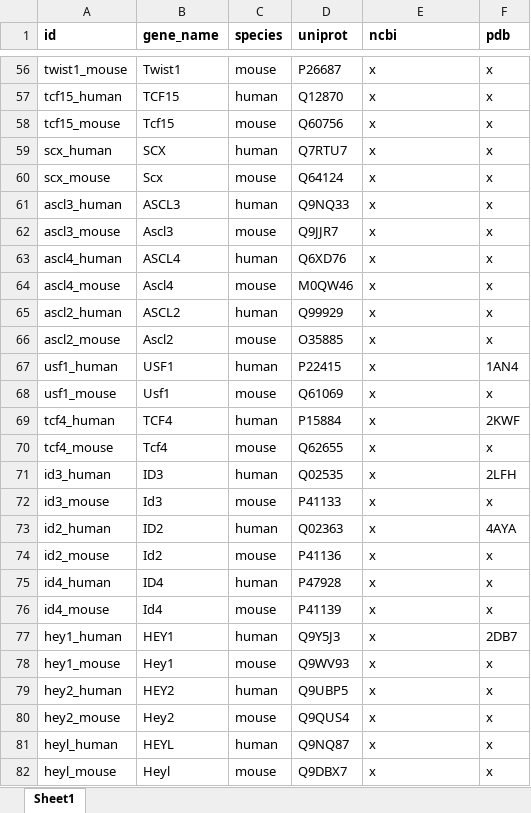
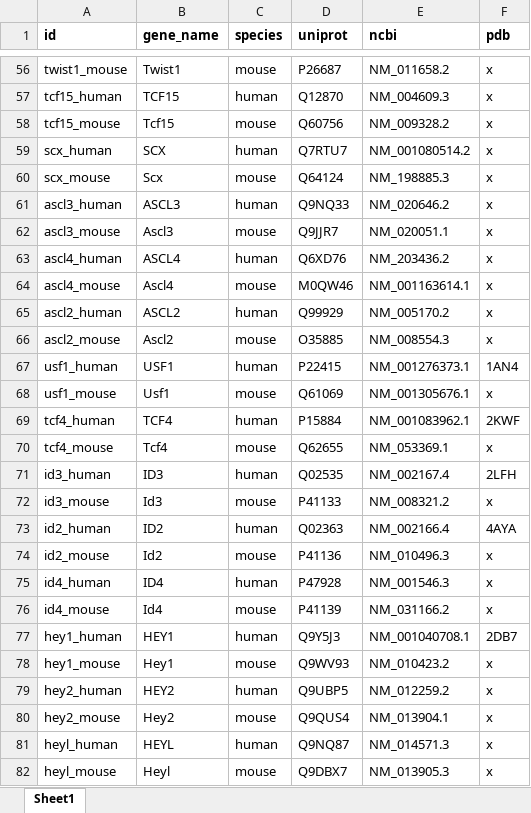
Before and after one commit to suarezalvarez/hlh_browser, an Excel workbook: data/gene_ids.xlsx, sheet Sheet1, drawn as a sheet; only a part is shown, gaps mark what is left out; values as stored, in another font and other column widths than the file's, no borders; the diff covers the shown part only; the diff names each change by its address in the sheet, - before the commit and + after, or states it on an @@ line.

```diff
--- a/data/gene_ids.xlsx (sheet Sheet1)
+++ b/data/gene_ids.xlsx (sheet Sheet1)
-E56 (ncbi): x
+E56 (ncbi): NM_011658.2
-E57 (ncbi): x
+E57 (ncbi): NM_004609.3
-E58 (ncbi): x
+E58 (ncbi): NM_009328.2
-E59 (ncbi): x
+E59 (ncbi): NM_001080514.2
-E60 (ncbi): x
+E60 (ncbi): NM_198885.3
-E61 (ncbi): x
+E61 (ncbi): NM_020646.2
-E62 (ncbi): x
+E62 (ncbi): NM_020051.1
-E63 (ncbi): x
+E63 (ncbi): NM_203436.2
-E64 (ncbi): x
+E64 (ncbi): NM_001163614.1
-E65 (ncbi): x
+E65 (ncbi): NM_005170.2
-E66 (ncbi): x
+E66 (ncbi): NM_008554.3
-E67 (ncbi): x
+E67 (ncbi): NM_001276373.1
-E68 (ncbi): x
+E68 (ncbi): NM_001305676.1
-E69 (ncbi): x
+E69 (ncbi): NM_001083962.1
-E70 (ncbi): x
+E70 (ncbi): NM_053369.1
-E71 (ncbi): x
+E71 (ncbi): NM_002167.4
-E72 (ncbi): x
+E72 (ncbi): NM_008321.2
-E73 (ncbi): x
+E73 (ncbi): NM_002166.4
-E74 (ncbi): x
+E74 (ncbi): NM_010496.3
-E75 (ncbi): x
+E75 (ncbi): NM_001546.3
-E76 (ncbi): x
+E76 (ncbi): NM_031166.2
-E77 (ncbi): x
+E77 (ncbi): NM_001040708.1
-E78 (ncbi): x
+E78 (ncbi): NM_010423.2
-E79 (ncbi): x
+E79 (ncbi): NM_012259.2
-E80 (ncbi): x
+E80 (ncbi): NM_013904.1
-E81 (ncbi): x
+E81 (ncbi): NM_014571.3
-E82 (ncbi): x
+E82 (ncbi): NM_013905.3
```
Also changed, not shown: 139 edited cells and cell formats elsewhere in this sheet, 5 other files.
